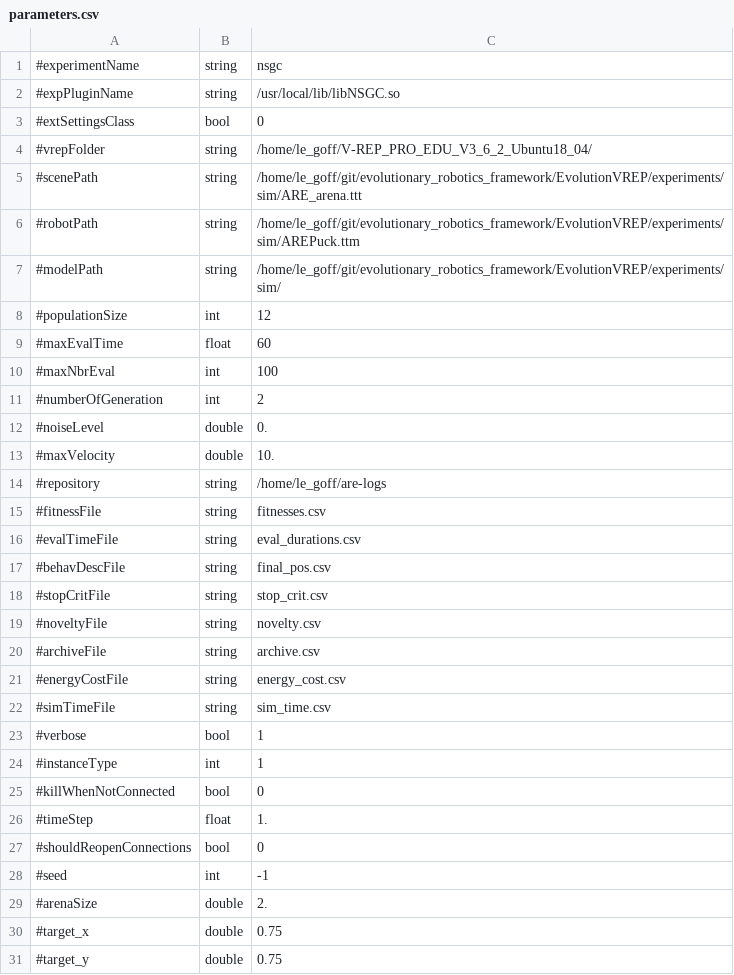
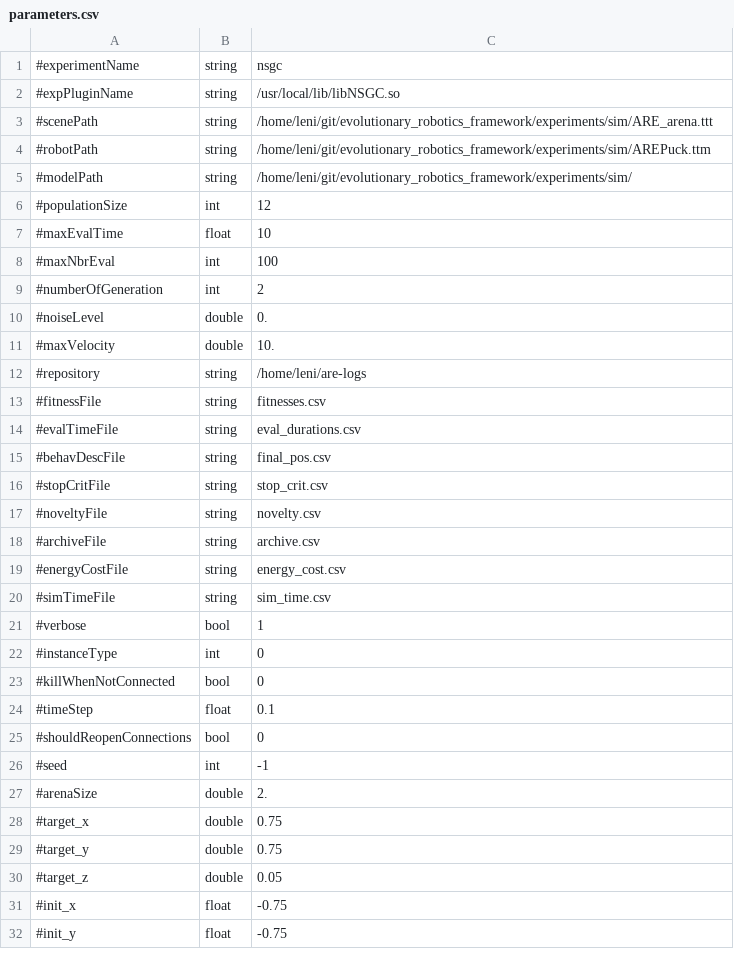
Before and after one commit to AutonomousRoboticEvolution/AREFramework, a CSV file: experiments/nsgc/parameters.csv, drawn as a sheet; only a part is shown; the shorter side is filled out with more unchanged rows.

Commit message:
apart from robustness_test, all experiment working. clean some useless parameters

```diff
--- a/experiments/nsgc/parameters.csv
+++ b/experiments/nsgc/parameters.csv
@@ -2,9 +2,7 @@
 #expPluginName,string,/usr/local/lib/libNSGC.so
-#extSettingsClass,bool,0
-#vrepFolder,string,/home/le_goff/V-REP_PRO_EDU_V3_6_2_Ubuntu18_04/
-#scenePath,string,/home/le_goff/git/evolutionary_robotics_framework/EvolutionVREP/experiments/sim/ARE_arena.ttt
-#robotPath,string,/home/le_goff/git/evolutionary_robotics_framework/EvolutionVREP/experiments/sim/AREPuck.ttm
-#modelPath,string,/home/le_goff/git/evolutionary_robotics_framework/EvolutionVREP/experiments/sim/
+#scenePath,string,/home/leni/git/evolutionary_robotics_framework/experiments/sim/ARE_arena.ttt
+#robotPath,string,/home/leni/git/evolutionary_robotics_framework/experiments/sim/AREPuck.ttm
+#modelPath,string,/home/leni/git/evolutionary_robotics_framework/experiments/sim/
 #populationSize,int,12
-#maxEvalTime,float,60
+#maxEvalTime,float,10
 #maxNbrEval,int,100
@@ -13,3 +11,3 @@
 #maxVelocity,double,10.
-#repository,string,/home/le_goff/are-logs
+#repository,string,/home/leni/are-logs
 #fitnessFile,string,fitnesses.csv
@@ -23,5 +21,5 @@
 #verbose,bool,1
-#instanceType,int,1
+#instanceType,int,0
 #killWhenNotConnected,bool,0
-#timeStep,float,1.
+#timeStep,float,0.1
 #shouldReopenConnections,bool,0
```
Also changed, not shown: experiments/hyperneat/parameters.csv, experiments/neuroEvolution/parameters.csv, 15 other files.
